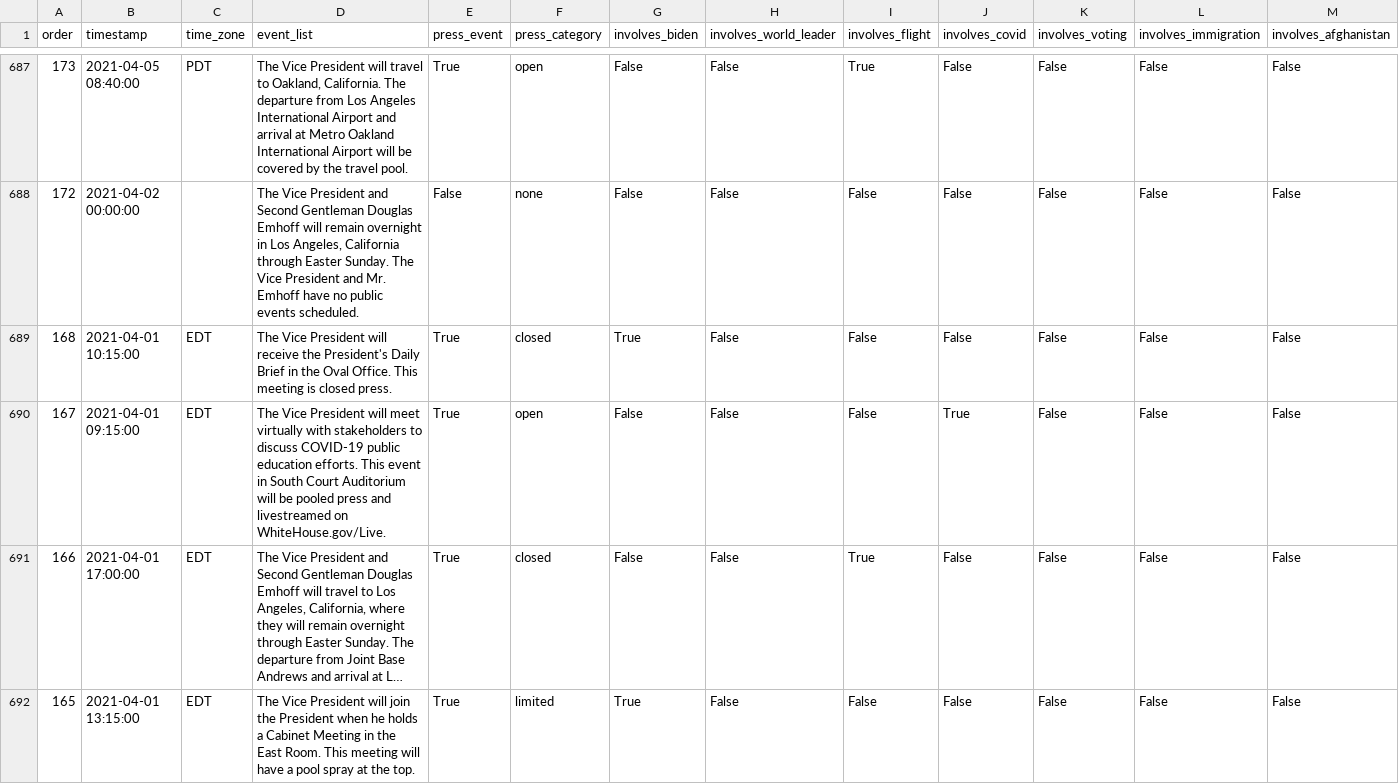
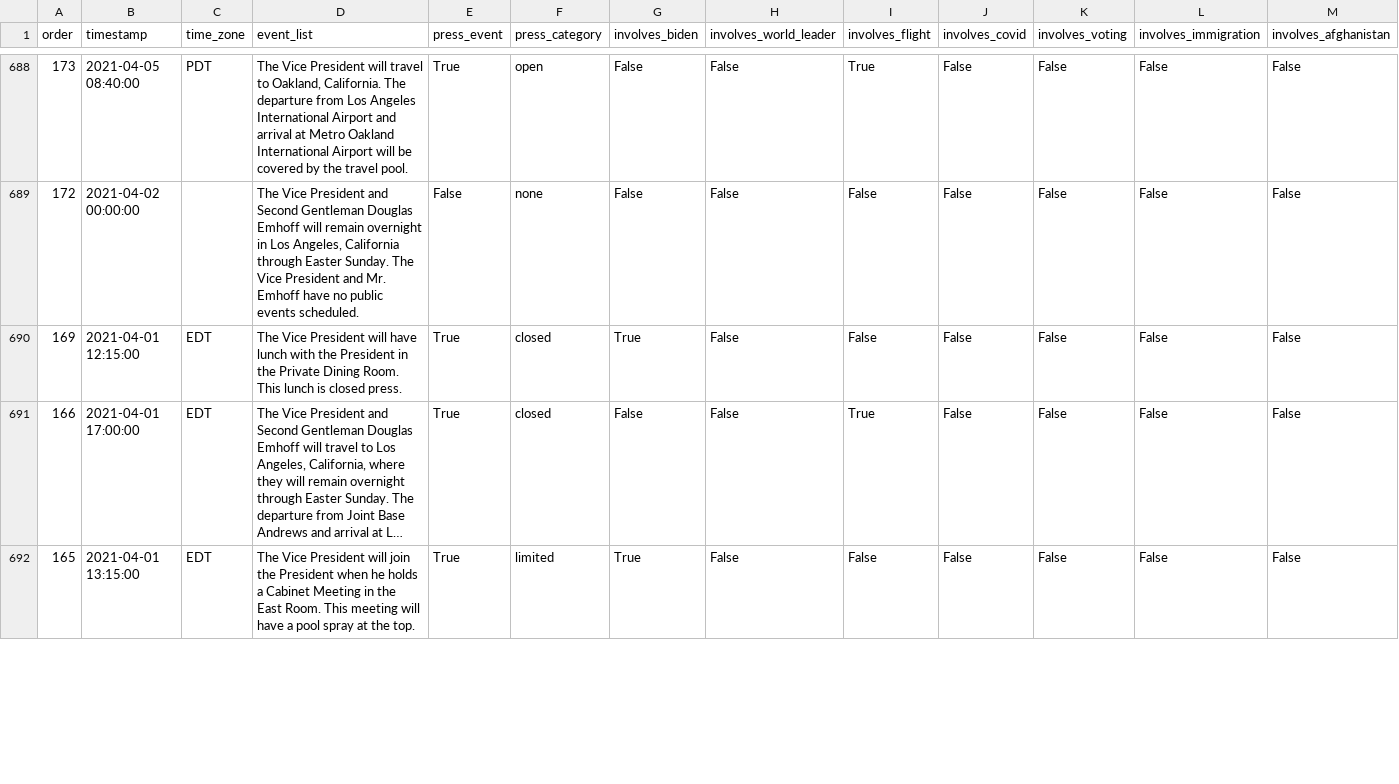
Before and after one commit to datadesk/kamala-harris-schedules, a CSV file: data.csv, drawn as a sheet; only a part is shown, gaps mark what is left out; long unchanged cells end in …; removed rows and columns are numbered as before the commit, all else as after; the diff covers the shown part only; the diff names each change by its address in the sheet, - before the commit and + after, or states it on an @@ line.

```diff
--- a/data.csv
+++ b/data.csv
-A690 (order): 168
+A690 (order): 169
-B690 (timestamp): 2021-04-01 10:15:00
+B690 (timestamp): 2021-04-01 12:15:00
-D690 (event_list): …President will receive the President's Daily Brief in the Oval Office. This meeting is closed…
+D690 (event_list): …President will have lunch with the President in the Private Dining Room. This lunch is closed…
-row 690: 167 | 2021-04-01 09:15:00 | EDT | The Vice President will meet virtually with stakeholders to discuss COVID-19 public education efforts. This event in South Court Auditorium will be pooled press and livestreamed on WhiteHouse.gov/Live. | True | open | False | False | False | True | False | False | False
```
Also changed, not shown: 2 added rows and 17 edited cells elsewhere in this file.
